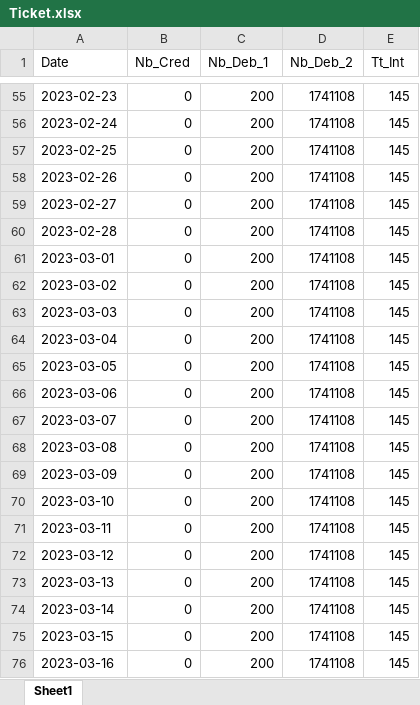
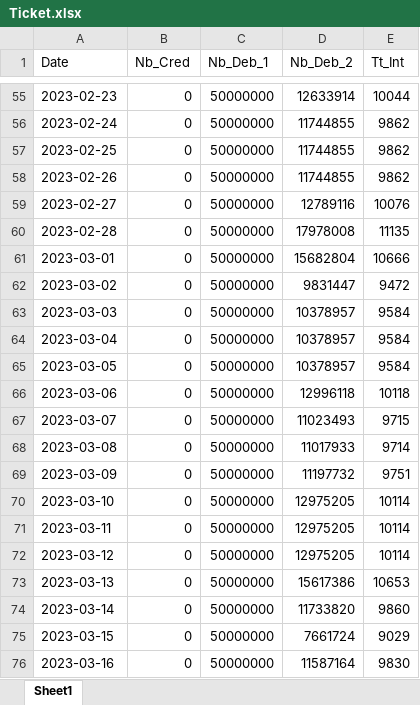
Before and after one commit to anas-amadlane/AGIO, an Excel workbook: Ticket.xlsx, sheet Sheet1, drawn as a sheet; only a part is shown, gaps mark what is left out; values as stored, in another font and other column widths than the file's, no borders; the diff covers the shown part only; the diff names each change by its address in the sheet, - before the commit and + after, or states it on an @@ line.

```diff
--- a/Ticket.xlsx (sheet Sheet1)
+++ b/Ticket.xlsx (sheet Sheet1)
-C55:C76 (Nb_Deb_1): 200
+C55:C76 (Nb_Deb_1): 50000000
-D55 (Nb_Deb_2): 1741108
+D55 (Nb_Deb_2): 12633914
-E55 (Tt_Int): 145
+E55 (Tt_Int): 10044
-D56:D58 (Nb_Deb_2): 1741108
+D56:D58 (Nb_Deb_2): 11744855
-E56:E58 (Tt_Int): 145
+E56:E58 (Tt_Int): 9862
-D59 (Nb_Deb_2): 1741108
+D59 (Nb_Deb_2): 12789116
-E59 (Tt_Int): 145
+E59 (Tt_Int): 10076
-D60 (Nb_Deb_2): 1741108
+D60 (Nb_Deb_2): 17978008
-E60 (Tt_Int): 145
+E60 (Tt_Int): 11135
-D61 (Nb_Deb_2): 1741108
+D61 (Nb_Deb_2): 15682804
-E61 (Tt_Int): 145
+E61 (Tt_Int): 10666
-D62 (Nb_Deb_2): 1741108
+D62 (Nb_Deb_2): 9831447
-E62 (Tt_Int): 145
+E62 (Tt_Int): 9472
-D63:D65 (Nb_Deb_2): 1741108
+D63:D65 (Nb_Deb_2): 10378957
-E63:E65 (Tt_Int): 145
+E63:E65 (Tt_Int): 9584
-D66 (Nb_Deb_2): 1741108
+D66 (Nb_Deb_2): 12996118
-E66 (Tt_Int): 145
+E66 (Tt_Int): 10118
-D67 (Nb_Deb_2): 1741108
+D67 (Nb_Deb_2): 11023493
-E67 (Tt_Int): 145
+E67 (Tt_Int): 9715
-D68 (Nb_Deb_2): 1741108
+D68 (Nb_Deb_2): 11017933
-E68 (Tt_Int): 145
+E68 (Tt_Int): 9714
-D69 (Nb_Deb_2): 1741108
+D69 (Nb_Deb_2): 11197732
-E69 (Tt_Int): 145
+E69 (Tt_Int): 9751
-D70:D72 (Nb_Deb_2): 1741108
+D70:D72 (Nb_Deb_2): 12975205
-E70:E72 (Tt_Int): 145
+E70:E72 (Tt_Int): 10114
-D73 (Nb_Deb_2): 1741108
+D73 (Nb_Deb_2): 15617386
-E73 (Tt_Int): 145
+E73 (Tt_Int): 10653
-D74 (Nb_Deb_2): 1741108
+D74 (Nb_Deb_2): 11733820
-E74 (Tt_Int): 145
+E74 (Tt_Int): 9860
-D75 (Nb_Deb_2): 1741108
+D75 (Nb_Deb_2): 7661724
-E75 (Tt_Int): 145
+E75 (Tt_Int): 9029
-D76 (Nb_Deb_2): 1741108
+D76 (Nb_Deb_2): 11587164
-E76 (Tt_Int): 145
+E76 (Tt_Int): 9830
```
Also changed, not shown: 217 edited cells elsewhere in this sheet, 6 other files.
